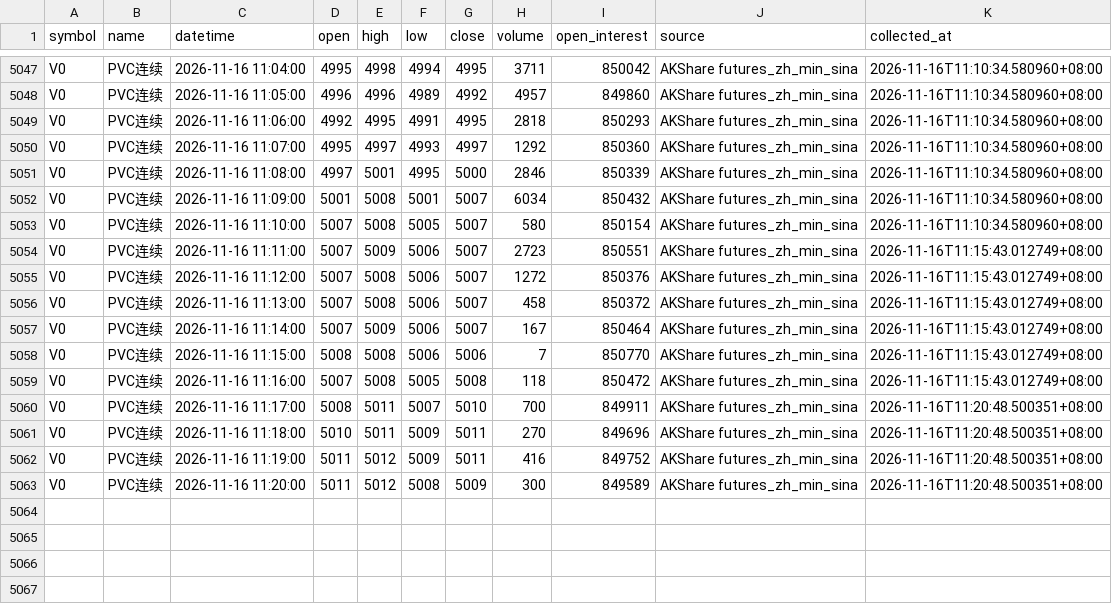
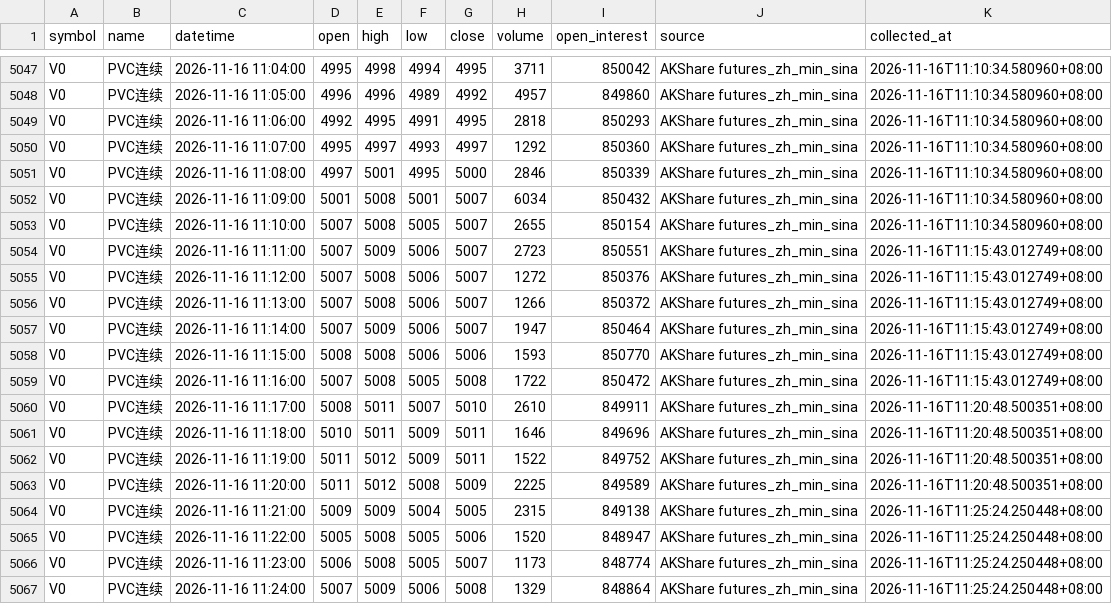
Before and after one commit to luckyjohnlucky/akshare-futures-data, a CSV file: output/V0_minute_bars.csv, drawn as a sheet; only a part is shown, gaps mark what is left out.

```diff
--- a/output/V0_minute_bars.csv
+++ b/output/V0_minute_bars.csv
@@ -5052,12 +5052,16 @@ V0,PVC连续,2026-11-16 11:08:00,4997,5001,4995,5000,2846,850339,AKShare futures
 V0,PVC连续,2026-11-16 11:09:00,5001,5008,5001,5007,6034,850432,AKShare futures_zh_min_sina,2026-11-16T11:10:34.580960+08:00
-V0,PVC连续,2026-11-16 11:10:00,5007,5008,5005,5007,580,850154,AKShare futures_zh_min_sina,2026-11-16T11:10:34.580960+08:00
+V0,PVC连续,2026-11-16 11:10:00,5007,5008,5005,5007,2655,850154,AKShare futures_zh_min_sina,2026-11-16T11:10:34.580960+08:00
 V0,PVC连续,2026-11-16 11:11:00,5007,5009,5006,5007,2723,850551,AKShare futures_zh_min_sina,2026-11-16T11:15:43.012749+08:00
 V0,PVC连续,2026-11-16 11:12:00,5007,5008,5006,5007,1272,850376,AKShare futures_zh_min_sina,2026-11-16T11:15:43.012749+08:00
-V0,PVC连续,2026-11-16 11:13:00,5007,5008,5006,5007,458,850372,AKShare futures_zh_min_sina,2026-11-16T11:15:43.012749+08:00
-V0,PVC连续,2026-11-16 11:14:00,5007,5009,5006,5007,167,850464,AKShare futures_zh_min_sina,2026-11-16T11:15:43.012749+08:00
-V0,PVC连续,2026-11-16 11:15:00,5008,5008,5006,5006,7,850770,AKShare futures_zh_min_sina,2026-11-16T11:15:43.012749+08:00
-V0,PVC连续,2026-11-16 11:16:00,5007,5008,5005,5008,118,850472,AKShare futures_zh_min_sina,2026-11-16T11:15:43.012749+08:00
-V0,PVC连续,2026-11-16 11:17:00,5008,5011,5007,5010,700,849911,AKShare futures_zh_min_sina,2026-11-16T11:20:48.500351+08:00
-V0,PVC连续,2026-11-16 11:18:00,5010,5011,5009,5011,270,849696,AKShare futures_zh_min_sina,2026-11-16T11:20:48.500351+08:00
-V0,PVC连续,2026-11-16 11:19:00,5011,5012,5009,5011,416,849752,AKShare futures_zh_min_sina,2026-11-16T11:20:48.500351+08:00
-V0,PVC连续,2026-11-16 11:20:00,5011,5012,5008,5009,300,849589,AKShare futures_zh_min_sina,2026-11-16T11:20:48.500351+08:00
+V0,PVC连续,2026-11-16 11:13:00,5007,5008,5006,5007,1266,850372,AKShare futures_zh_min_sina,2026-11-16T11:15:43.012749+08:00
+V0,PVC连续,2026-11-16 11:14:00,5007,5009,5006,5007,1947,850464,AKShare futures_zh_min_sina,2026-11-16T11:15:43.012749+08:00
+V0,PVC连续,2026-11-16 11:15:00,5008,5008,5006,5006,1593,850770,AKShare futures_zh_min_sina,2026-11-16T11:15:43.012749+08:00
+V0,PVC连续,2026-11-16 11:16:00,5007,5008,5005,5008,1722,850472,AKShare futures_zh_min_sina,2026-11-16T11:15:43.012749+08:00
+V0,PVC连续,2026-11-16 11:17:00,5008,5011,5007,5010,2610,849911,AKShare futures_zh_min_sina,2026-11-16T11:20:48.500351+08:00
+V0,PVC连续,2026-11-16 11:18:00,5010,5011,5009,5011,1646,849696,AKShare futures_zh_min_sina,2026-11-16T11:20:48.500351+08:00
+V0,PVC连续,2026-11-16 11:19:00,5011,5012,5009,5011,1522,849752,AKShare futures_zh_min_sina,2026-11-16T11:20:48.500351+08:00
+V0,PVC连续,2026-11-16 11:20:00,5011,5012,5008,5009,2225,849589,AKShare futures_zh_min_sina,2026-11-16T11:20:48.500351+08:00
+V0,PVC连续,2026-11-16 11:21:00,5009,5009,5004,5005,2315,849138,AKShare futures_zh_min_sina,2026-11-16T11:25:24.250448+08:00
+V0,PVC连续,2026-11-16 11:22:00,5005,5008,5005,5006,1520,848947,AKShare futures_zh_min_sina,2026-11-16T11:25:24.250448+08:00
+V0,PVC连续,2026-11-16 11:23:00,5006,5008,5005,5007,1173,848774,AKShare futures_zh_min_sina,2026-11-16T11:25:24.250448+08:00
+V0,PVC连续,2026-11-16 11:24:00,5007,5009,5006,5008,1329,848864,AKShare futures_zh_min_sina,2026-11-16T11:25:24.250448+08:00
```
Also changed, not shown: output/HC0_minute_bars.csv, output/L0_minute_bars.csv, 3 other files.
